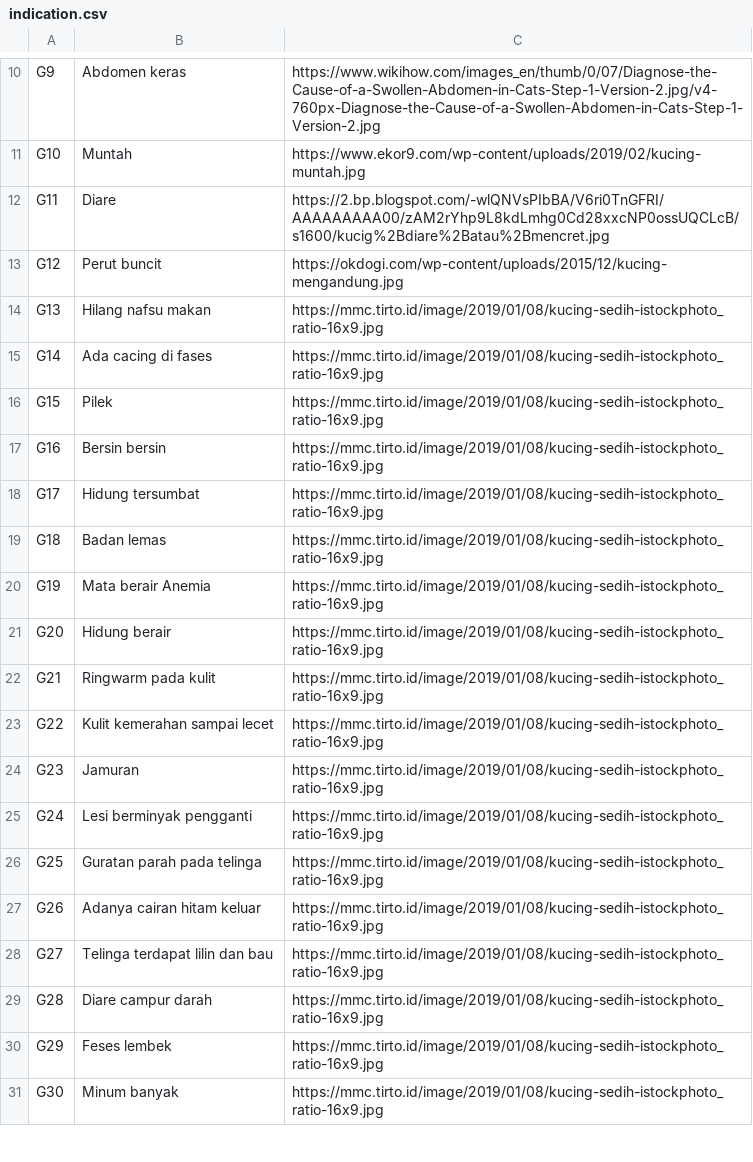
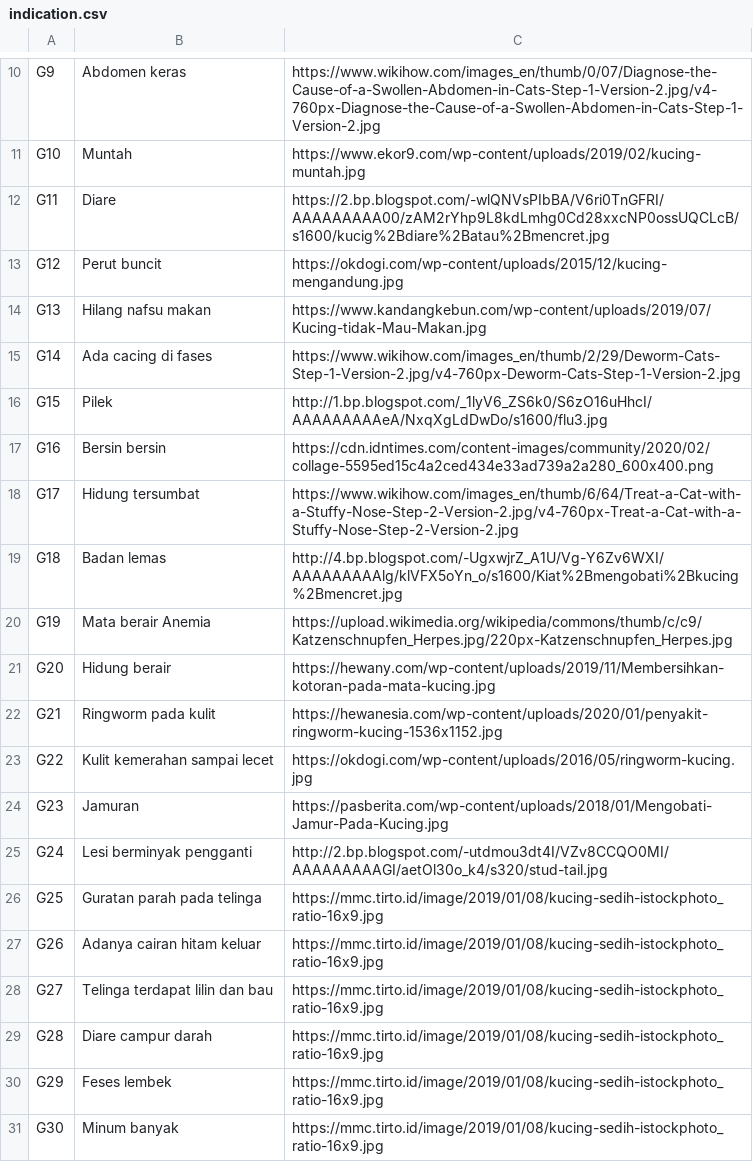
Before and after one commit to kucingambyar/diagnosiskucing, a CSV file: data/indication.csv, drawn as a sheet; only a part is shown, gaps mark what is left out.

```diff
--- a/data/indication.csv
+++ b/data/indication.csv
@@ -13,14 +13,14 @@ G11,Diare,https://2.bp.blogspot.com/-wlQNVsPIbBA/V6ri0TnGFRI/AAAAAAAAA00/zAM2rYh
 G12,Perut buncit,https://okdogi.com/wp-content/uploads/2015/12/kucing-mengandung.jpg
-G13,Hilang nafsu makan,https://mmc.tirto.id/image/2019/01/08/kucing-sedih-istockphoto_ratio-16x9.jpg
-G14,Ada cacing di fases,https://mmc.tirto.id/image/2019/01/08/kucing-sedih-istockphoto_ratio-16x9.jpg
-G15,Pilek,https://mmc.tirto.id/image/2019/01/08/kucing-sedih-istockphoto_ratio-16x9.jpg
-G16,Bersin bersin,https://mmc.tirto.id/image/2019/01/08/kucing-sedih-istockphoto_ratio-16x9.jpg
-G17,Hidung tersumbat,https://mmc.tirto.id/image/2019/01/08/kucing-sedih-istockphoto_ratio-16x9.jpg
-G18,Badan lemas,https://mmc.tirto.id/image/2019/01/08/kucing-sedih-istockphoto_ratio-16x9.jpg
-G19,Mata berair Anemia,https://mmc.tirto.id/image/2019/01/08/kucing-sedih-istockphoto_ratio-16x9.jpg
-G20,Hidung berair,https://mmc.tirto.id/image/2019/01/08/kucing-sedih-istockphoto_ratio-16x9.jpg
-G21,Ringwarm pada kulit,https://mmc.tirto.id/image/2019/01/08/kucing-sedih-istockphoto_ratio-16x9.jpg
-G22,Kulit kemerahan sampai lecet,https://mmc.tirto.id/image/2019/01/08/kucing-sedih-istockphoto_ratio-16x9.jpg
-G23,Jamuran,https://mmc.tirto.id/image/2019/01/08/kucing-sedih-istockphoto_ratio-16x9.jpg
-G24,Lesi berminyak pengganti,https://mmc.tirto.id/image/2019/01/08/kucing-sedih-istockphoto_ratio-16x9.jpg
+G13,Hilang nafsu makan,https://www.kandangkebun.com/wp-content/uploads/2019/07/Kucing-tidak-Mau-Makan.jpg
+G14,Ada cacing di fases,https://www.wikihow.com/images_en/thumb/2/29/Deworm-Cats-Step-1-Version-2.jpg/v4-760px-Deworm-Cats-Step-1-Version-2.jpg
+G15,Pilek,http://1.bp.blogspot.com/_1lyV6_ZS6k0/S6zO16uHhcI/AAAAAAAAAeA/NxqXgLdDwDo/s1600/flu3.jpg
+G16,Bersin bersin,https://cdn.idntimes.com/content-images/community/2020/02/collage-5595ed15c4a2ced434e33ad739a2a280_600x400.png
+G17,Hidung tersumbat,https://www.wikihow.com/images_en/thumb/6/64/Treat-a-Cat-with-a-Stuffy-Nose-Step-2-Version-2.jpg/v4-760px-Treat-a-Cat-with-a-Stuffy-Nose-Step-2-Version-2.jpg
+G18,Badan lemas,http://4.bp.blogspot.com/-UgxwjrZ_A1U/Vg-Y6Zv6WXI/AAAAAAAAAlg/klVFX5oYn_o/s1600/Kiat%2Bmengobati%2Bkucing%2Bmencret.jpg
+G19,Mata berair Anemia,https://upload.wikimedia.org/wikipedia/commons/thumb/c/c9/Katzenschnupfen_Herpes.jpg/220px-Katzenschnupfen_Herpes.jpg
+G20,Hidung berair,https://hewany.com/wp-content/uploads/2019/11/Membersihkan-kotoran-pada-mata-kucing.jpg
+G21,Ringworm pada kulit,https://hewanesia.com/wp-content/uploads/2020/01/penyakit-ringworm-kucing-1536x1152.jpg
+G22,Kulit kemerahan sampai lecet,https://okdogi.com/wp-content/uploads/2016/05/ringworm-kucing.jpg
+G23,Jamuran,https://pasberita.com/wp-content/uploads/2018/01/Mengobati-Jamur-Pada-Kucing.jpg
+G24,Lesi berminyak pengganti,http://2.bp.blogspot.com/-utdmou3dt4I/VZv8CCQO0MI/AAAAAAAAAGI/aetOl30o_k4/s320/stud-tail.jpg
 G25,Guratan parah pada telinga,https://mmc.tirto.id/image/2019/01/08/kucing-sedih-istockphoto_ratio-16x9.jpg
```
